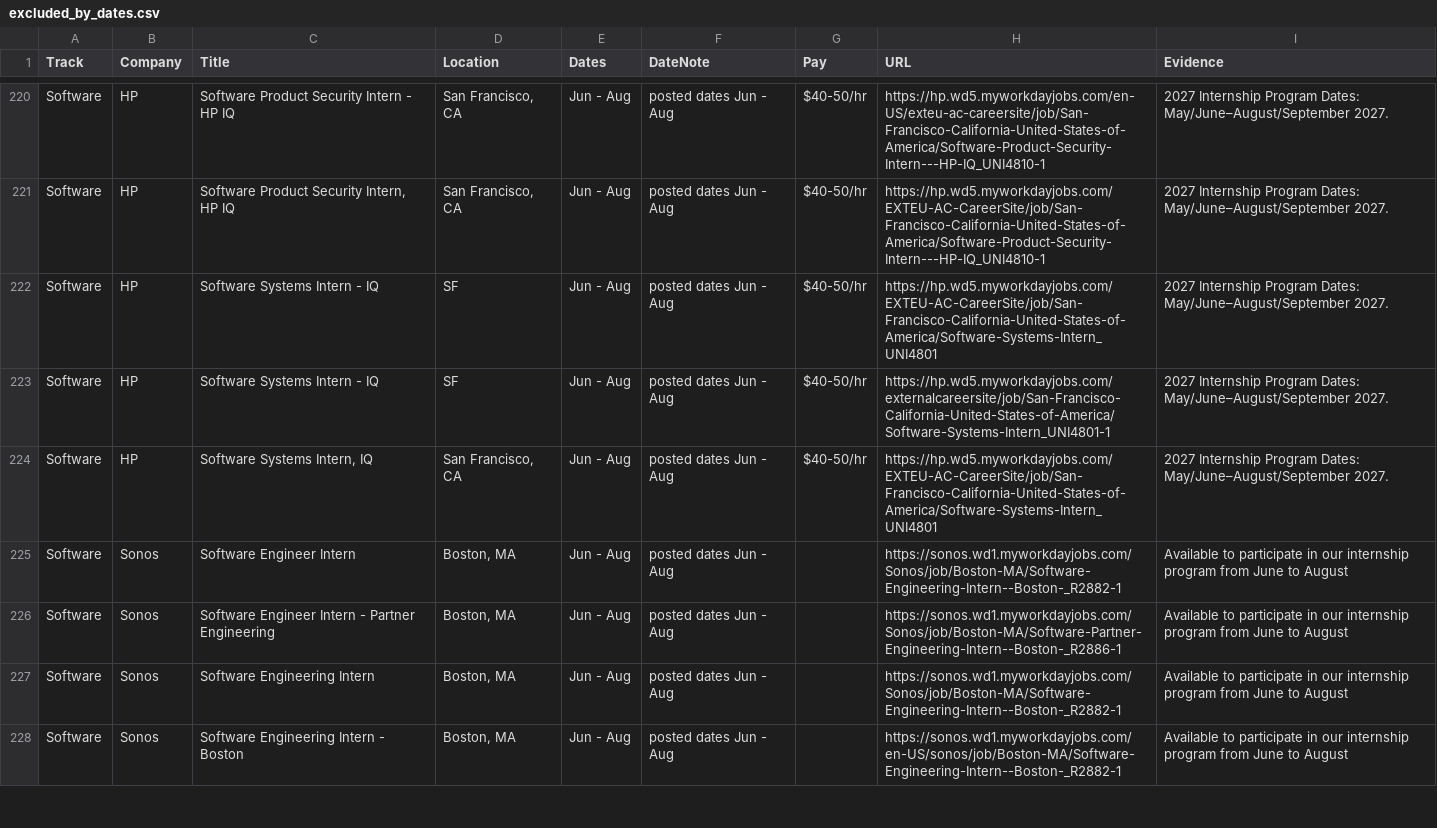
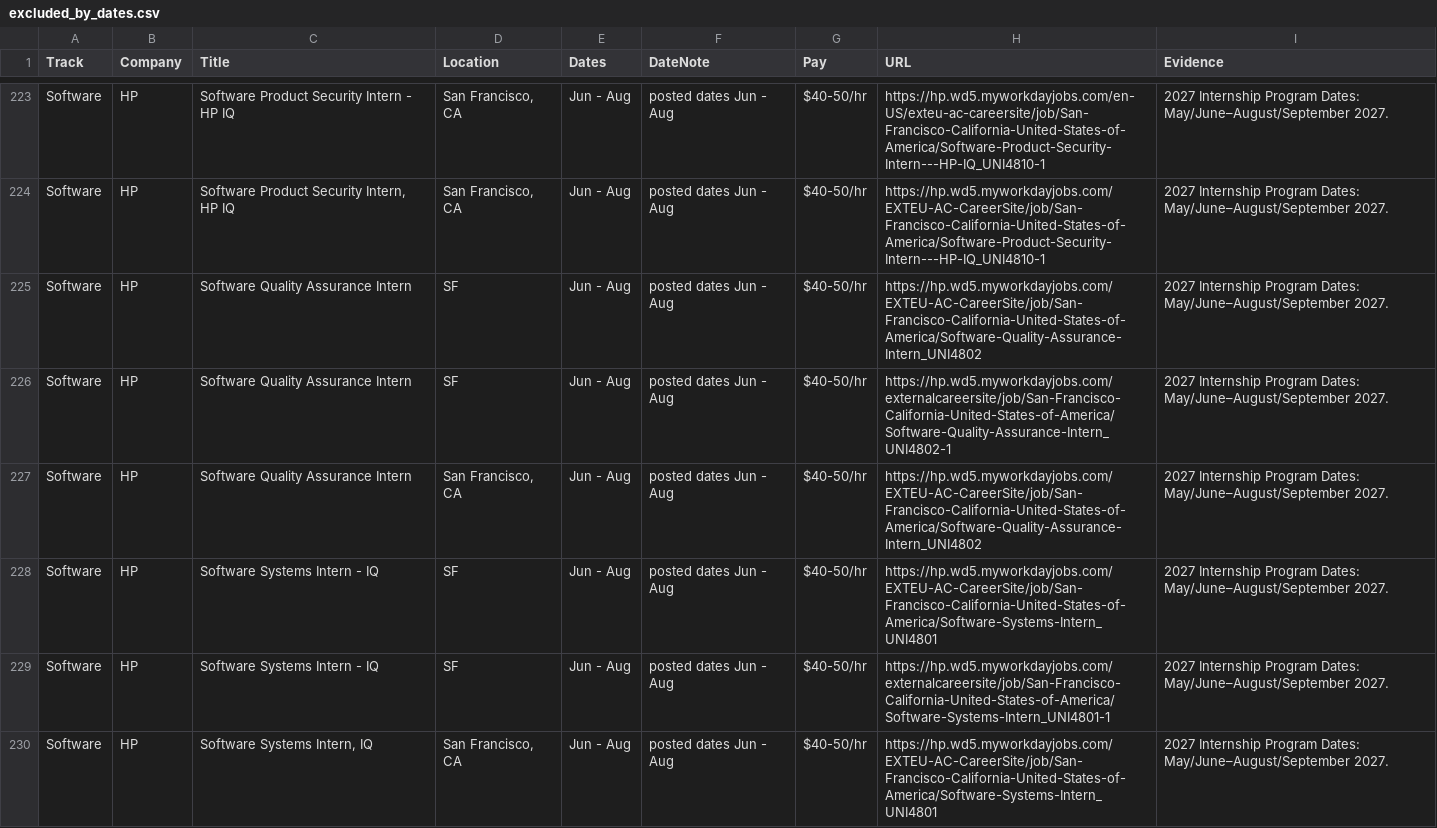
Before and after one commit to Jiang6082/LSS, a CSV file: reports/excluded_by_dates.csv, drawn as a sheet; only a part is shown, gaps mark what is left out; the shorter side is filled out with more unchanged rows; the diff covers the shown part only; the diff names each change by its address in the sheet, - before the commit and + after, or states it on an @@ line.

```diff
--- a/reports/excluded_by_dates.csv
+++ b/reports/excluded_by_dates.csv
+row 225: Software | HP | Software Quality Assurance Intern | SF | Jun - Aug | posted dates Jun - Aug | $40-50/hr | https://hp.wd5.myworkdayjobs.com/EXTEU-AC-CareerSite/job/San-Francisco-California-United-States-of-America/Software-Quality-Assurance-Intern_UNI4802 | 2027 Internship Program Dates: May/June–August/September 2027.
+row 226: Software | HP | Software Quality Assurance Intern | SF | Jun - Aug | posted dates Jun - Aug | $40-50/hr | https://hp.wd5.myworkdayjobs.com/externalcareersite/job/San-Francisco-California-United-States-of-America/Software-Quality-Assurance-Intern_UNI4802-1 | 2027 Internship Program Dates: May/June–August/September 2027.
+row 227: Software | HP | Software Quality Assurance Intern | San Francisco, CA | Jun - Aug | posted dates Jun - Aug | $40-50/hr | https://hp.wd5.myworkdayjobs.com/EXTEU-AC-CareerSite/job/San-Francisco-California-United-States-of-America/Software-Quality-Assurance-Intern_UNI4802 | 2027 Internship Program Dates: May/June–August/September 2027.
```
Also changed, not shown: 10 added rows and 5 removed rows elsewhere in this file, 11 other files.
